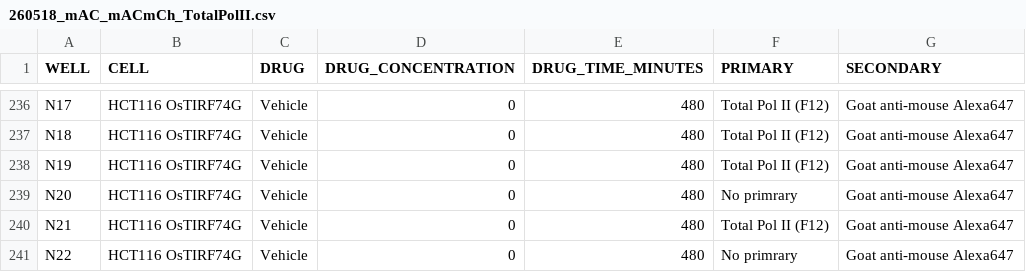
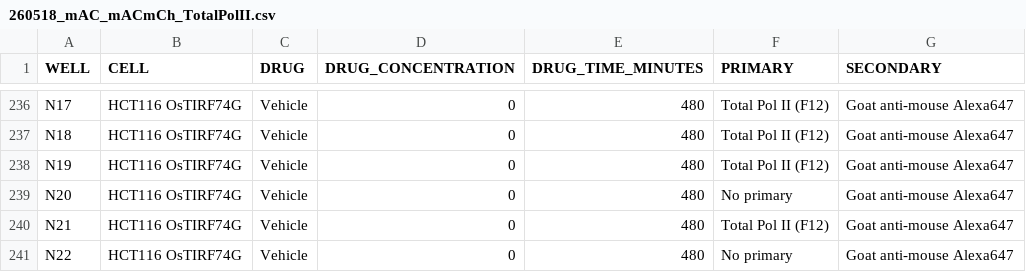
Before and after one commit to berrygroup/publications, a CSV file: 2026_POLR2A_homeostasis/Imaging/NikonSpinningDisk/mAC_mACmCh_TotalPolII/260518_mAC_mACmCh_TotalPolII/METADATA/260518_mAC_mACmCh_TotalPolII.csv, drawn as a sheet; only a part is shown, gaps mark what is left out.

```diff
--- a/2026_POLR2A_homeostasis/Imaging/NikonSpinningDisk/mAC_mACmCh_TotalPolII/260518_mAC_mACmCh_TotalPolII/METADATA/260518_mAC_mACmCh_TotalPolII.csv
+++ b/2026_POLR2A_homeostasis/Imaging/NikonSpinningDisk/mAC_mACmCh_TotalPolII/260518_mAC_mACmCh_TotalPolII/METADATA/260518_mAC_mACmCh_TotalPolII.csv
@@ -238,4 +238,4 @@ N18,HCT116 OsTIRF74G,Vehicle,0,480,Total Pol II (F12),Goat anti-mouse Alexa647
 N19,HCT116 OsTIRF74G,Vehicle,0,480,Total Pol II (F12),Goat anti-mouse Alexa647
-N20,HCT116 OsTIRF74G,Vehicle,0,480,No primrary,Goat anti-mouse Alexa647
+N20,HCT116 OsTIRF74G,Vehicle,0,480,No primary,Goat anti-mouse Alexa647
 N21,HCT116 OsTIRF74G,Vehicle,0,480,Total Pol II (F12),Goat anti-mouse Alexa647
-N22,HCT116 OsTIRF74G,Vehicle,0,480,No primrary,Goat anti-mouse Alexa647
+N22,HCT116 OsTIRF74G,Vehicle,0,480,No primary,Goat anti-mouse Alexa647
```
Also changed, not shown: 2026_POLR2A_homeostasis/Imaging/NikonSpinningDisk/mAC_mACmCh_TotalPolII/260601_mAC_mACmCh_TotalPolII/METADATA/260601_mAC_mACmCh_TotalPolII.csv, 3 other files.
